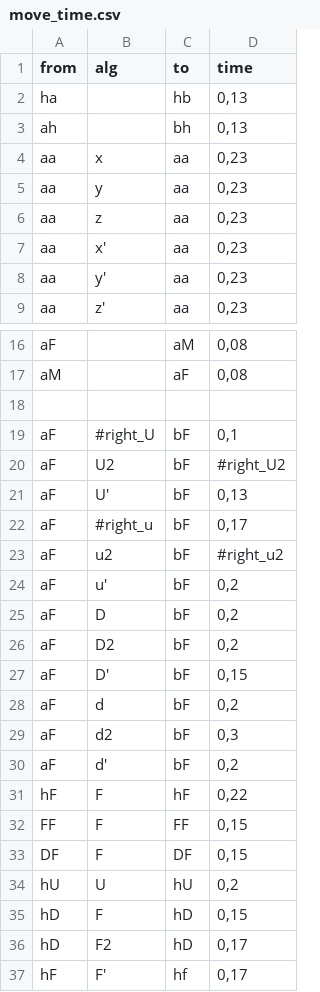
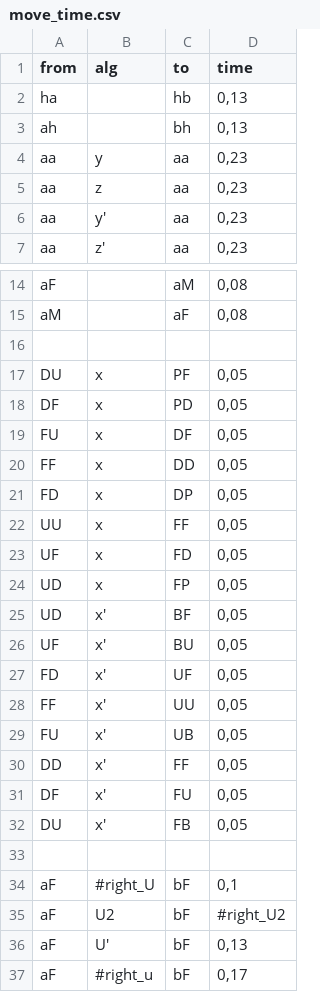
Before and after one commit to lumin0u/CubeAlgsExplorer, a CSV file: move_time.csv, drawn as a sheet; only a part is shown, gaps mark what is left out; the shorter side is filled out with more unchanged rows.

Commit message:
x moves are faster than y or z

```diff
--- a/move_time.csv
+++ b/move_time.csv
@@ -3,6 +3,4 @@ ha   ,         ,hb ,"0,13"
 ah   ,         ,bh ,"0,13"
-aa   ,x        ,aa ,"0,23"
 aa   ,y        ,aa ,"0,23"
 aa   ,z        ,aa ,"0,23"
-aa   ,x'       ,aa ,"0,23"
 aa   ,y'       ,aa ,"0,23"
@@ -17,2 +15,19 @@ aF   ,         ,aM ,"0,08"
 aM   ,         ,aF ,"0,08"
+     ,         ,   ,
+DU   ,x        ,PF ,"0,05"
+DF   ,x        ,PD ,"0,05"
+FU   ,x        ,DF ,"0,05"
+FF   ,x        ,DD ,"0,05"
+FD   ,x        ,DP ,"0,05"
+UU   ,x        ,FF ,"0,05"
+UF   ,x        ,FD ,"0,05"
+UD   ,x        ,FP ,"0,05"
+UD   ,x'       ,BF ,"0,05"
+UF   ,x'       ,BU ,"0,05"
+FD   ,x'       ,UF ,"0,05"
+FF   ,x'       ,UU ,"0,05"
+FU   ,x'       ,UB ,"0,05"
+DD   ,x'       ,FF ,"0,05"
+DF   ,x'       ,FU ,"0,05"
+DU   ,x'       ,FB ,"0,05"
      ,         ,   ,
```
